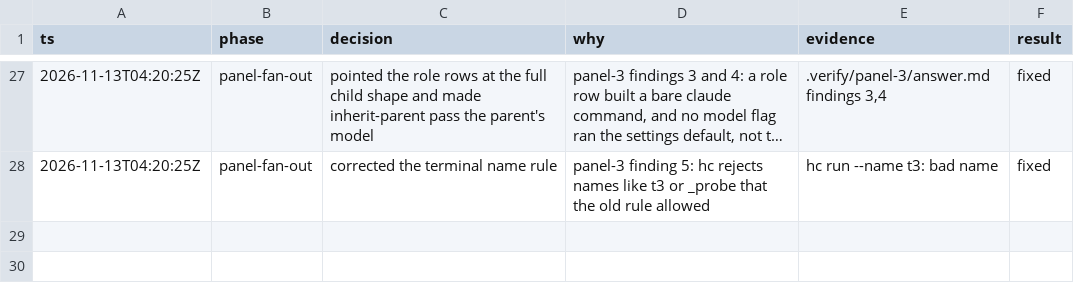
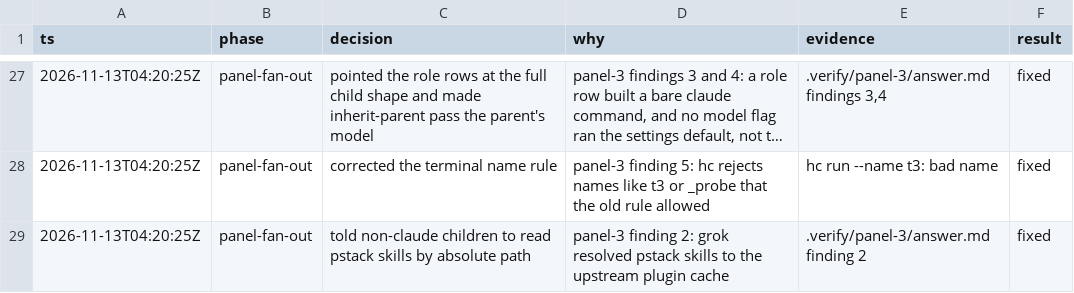
Before and after one commit to adstro/herdr-pstack, a TSV file: decisions.tsv, drawn as a sheet; only a part is shown, gaps mark what is left out; long unchanged cells end in ….

```diff
--- a/decisions.tsv
+++ b/decisions.tsv
@@ -28 +28,2 @@ ts	phase	decision	why	evidence	result
 2026-11-13T04:20:25Z	panel-fan-out	corrected the terminal name rule	panel-3 finding 5: hc rejects names like t3 or _probe that the old rule allowed	hc run --name t3: bad name	fixed
+2026-11-13T04:20:25Z	panel-fan-out	told non-claude children to read pstack skills by absolute path	panel-3 finding 2: grok resolved pstack skills to the upstream plugin cache	.verify/panel-3/answer.md finding 2	fixed
```
Also changed, not shown: 1 other file.
